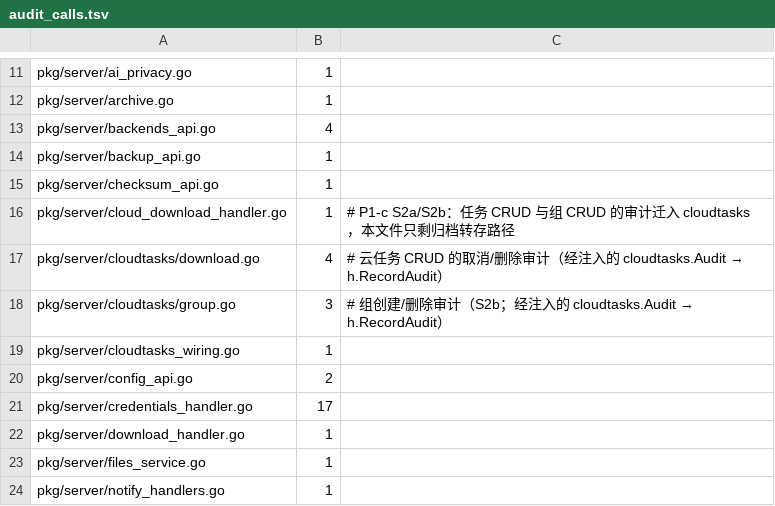
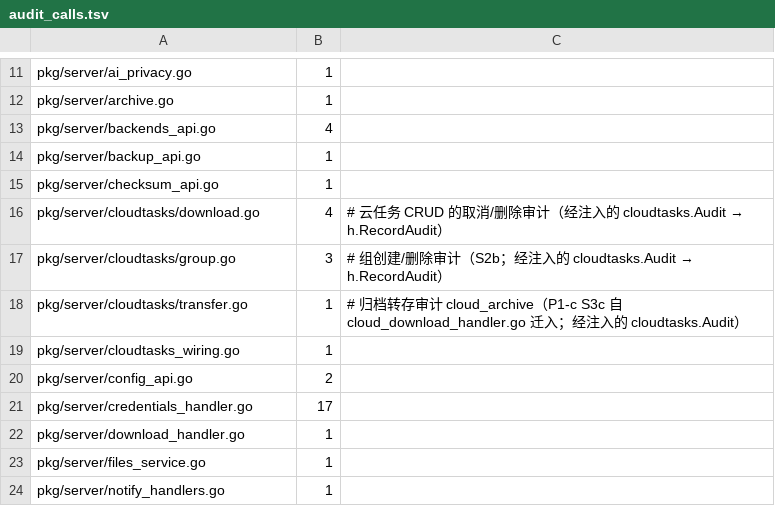
Before and after one commit to cocomhub/sproxy, a TSV file: internal/archcheck/audit_calls.tsv, drawn as a sheet; only a part is shown, gaps mark what is left out.

Commit message:
refactor(server): 云归档转存核心迁入 cloudtasks（P1-c S3c）
把云归档的转存执行核心与归档产物删除面从装配层迁入 pkg/server/cloudtasks，
并删除 S2b/S3a/S3b 留下的临时接缝（含唯一带 HTTP 参数的 ArchiveToVolume）。

改动要点：
- 新增 cloudtasks/transfer.go：archiveToVolume（原 cloudArchiveToVolume）、
  archiveTargetCharge/archiveVolumeWriteGate/recordArchiveBypassState/
  recordArchiveTransferAudit/recordBypassWrite、archiveEntries/closeEntries/
  archiveTotalSize/archiveTargetRel/relOf/userRelFromFSKey、DeleteGroupArchive/
  DeleteCloudArchive、settleVolumePoolCharge/probeArchiveQuota/settleArchiveCharge、
  archivePreprocessor 与 archiveExtrasError（避免把 HTTP 参数的 seam 留在 Targets）。
- archiveUsage（owner→归档名→已确认字节）从装配层 h.archiveUsage 迁入
  cloudtasks.Service（自持锁），装配层 cloudTaskService 改为 sync.Once 单实例——
  记录（单任务/批量/组归档）与删除（组删除联动）必须同实例才能按登记释放。
- Deps 仍为 8 字段；接口收敛：Groups -DeleteGroupArchive、Quota -RecordArchiveUsage、
  Targets -ValidateArchiveExtras/-ArchiveEntries/-ArchiveTotalSize/-ArchiveToVolume
  （7 接口方法合计 48 → 42）。
- 装配层只保留：cloudTaskDeps/cloudTaskService/cloudTaskHandler、tar 打包助手
  （CreateArchiveTar/CreateMultiArchiveTar 走 pkg/server/archive）、归档配额
  预留/对账/释放（Quota 接口），以及三个既有调用入口的一行委托
  （deleteGroupArchive/deleteCloudArchive/recordBypassWrite）。

行为零变化：配额「写前探针 → 写 → 差分对账 → 提交/回滚」顺序、storageMgr 回退、
transferWriteLock 持锁窗口（defer release 覆盖 Execute 与读回校验）、审计动作
cloud_archive 与 detail 文案逐字保留。

验证：go test ./pkg/server/... -count=1 -race 全绿；go test ./pkg/cloud/...
./pkg/files/... 全绿；internal/archcheck 全绿（同步 audit_calls.tsv 调用点）；
make lint 0 issues；make deadcode-check 通过；gofmt/goimports/vet 干净。

```diff
--- a/internal/archcheck/audit_calls.tsv
+++ b/internal/archcheck/audit_calls.tsv
@@ -15,5 +15,5 @@ pkg/server/backup_api.go	1
 pkg/server/checksum_api.go	1	
-pkg/server/cloud_download_handler.go	1	# P1-c S2a/S2b：任务 CRUD 与组 CRUD 的审计迁入 cloudtasks，本文件只剩归档转存路径
 pkg/server/cloudtasks/download.go	4	# 云任务 CRUD 的取消/删除审计（经注入的 cloudtasks.Audit → h.RecordAudit）
 pkg/server/cloudtasks/group.go	3	# 组创建/删除审计（S2b；经注入的 cloudtasks.Audit → h.RecordAudit）
+pkg/server/cloudtasks/transfer.go	1	# 归档转存审计 cloud_archive（P1-c S3c 自 cloud_download_handler.go 迁入；经注入的 cloudtasks.Audit）
 pkg/server/cloudtasks_wiring.go	1	
```
Also changed, not shown: 17 other files.
